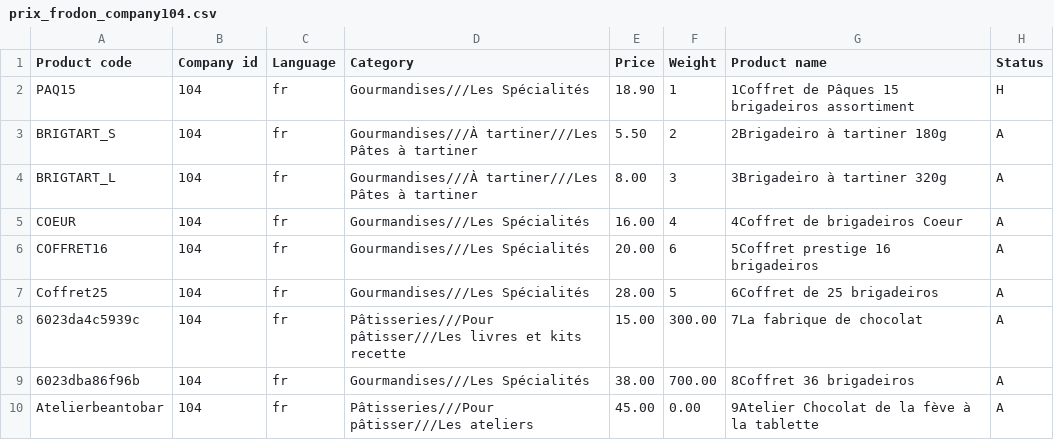
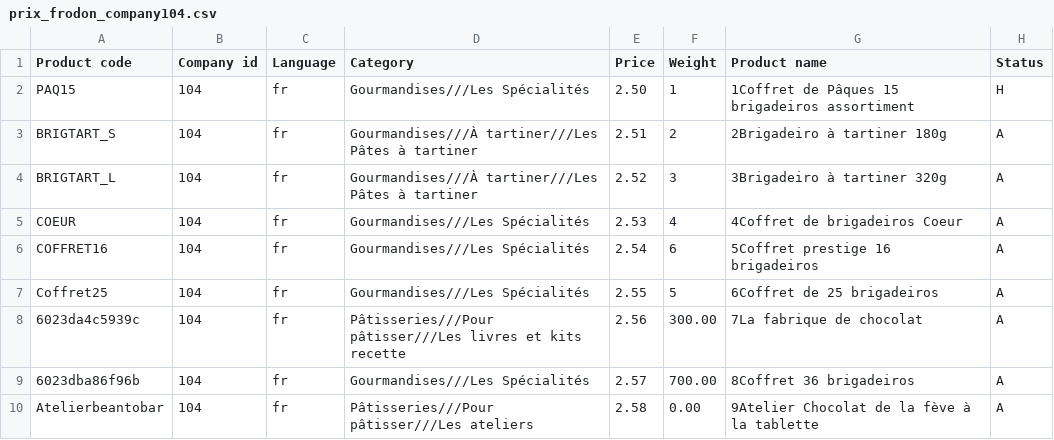
Before and after one commit to helenen/test, a CSV file: prix_frodon_company104.csv, drawn as a sheet.

Commit message:
new price and stock 2

```diff
--- a/prix_frodon_company104.csv
+++ b/prix_frodon_company104.csv
@@ -1,10 +1,10 @@
 Product code;Company id;Language;Category;Price;Weight;Product name;Status
-PAQ15;104;fr;Gourmandises///Les Spécialités;18.90;1;1Coffret de Pâques 15 brigadeiros assortiment;H
-BRIGTART_S;104;fr;Gourmandises///À tartiner///Les Pâtes à tartiner;5.50;2;2Brigadeiro à tartiner 180g;A
-BRIGTART_L;104;fr;Gourmandises///À tartiner///Les Pâtes à tartiner;8.00;3;3Brigadeiro à tartiner 320g;A
-COEUR;104;fr;Gourmandises///Les Spécialités;16.00;4;4Coffret de brigadeiros Coeur;A
-COFFRET16;104;fr;Gourmandises///Les Spécialités;20.00;6;5Coffret prestige 16 brigadeiros;A
-Coffret25;104;fr;Gourmandises///Les Spécialités;28.00;5;6Coffret de 25 brigadeiros;A
-6023da4c5939c;104;fr;Pâtisseries///Pour pâtisser///Les livres et kits recette;15.00;300.00;7La fabrique de chocolat;A
-6023dba86f96b;104;fr;Gourmandises///Les Spécialités;38.00;700.00;8Coffret 36 brigadeiros;A
-Atelierbeantobar;104;fr;Pâtisseries///Pour pâtisser///Les ateliers;45.00;0.00;9Atelier Chocolat de la fève à la tablette;A
+PAQ15;104;fr;Gourmandises///Les Spécialités;2.50;1;1Coffret de Pâques 15 brigadeiros assortiment;H
+BRIGTART_S;104;fr;Gourmandises///À tartiner///Les Pâtes à tartiner;2.51;2;2Brigadeiro à tartiner 180g;A
+BRIGTART_L;104;fr;Gourmandises///À tartiner///Les Pâtes à tartiner;2.52;3;3Brigadeiro à tartiner 320g;A
+COEUR;104;fr;Gourmandises///Les Spécialités;2.53;4;4Coffret de brigadeiros Coeur;A
+COFFRET16;104;fr;Gourmandises///Les Spécialités;2.54;6;5Coffret prestige 16 brigadeiros;A
+Coffret25;104;fr;Gourmandises///Les Spécialités;2.55;5;6Coffret de 25 brigadeiros;A
+6023da4c5939c;104;fr;Pâtisseries///Pour pâtisser///Les livres et kits recette;2.56;300.00;7La fabrique de chocolat;A
+6023dba86f96b;104;fr;Gourmandises///Les Spécialités;2.57;700.00;8Coffret 36 brigadeiros;A
+Atelierbeantobar;104;fr;Pâtisseries///Pour pâtisser///Les ateliers;2.58;0.00;9Atelier Chocolat de la fève à la tablette;A
```
Also changed, not shown: 1 other file.
